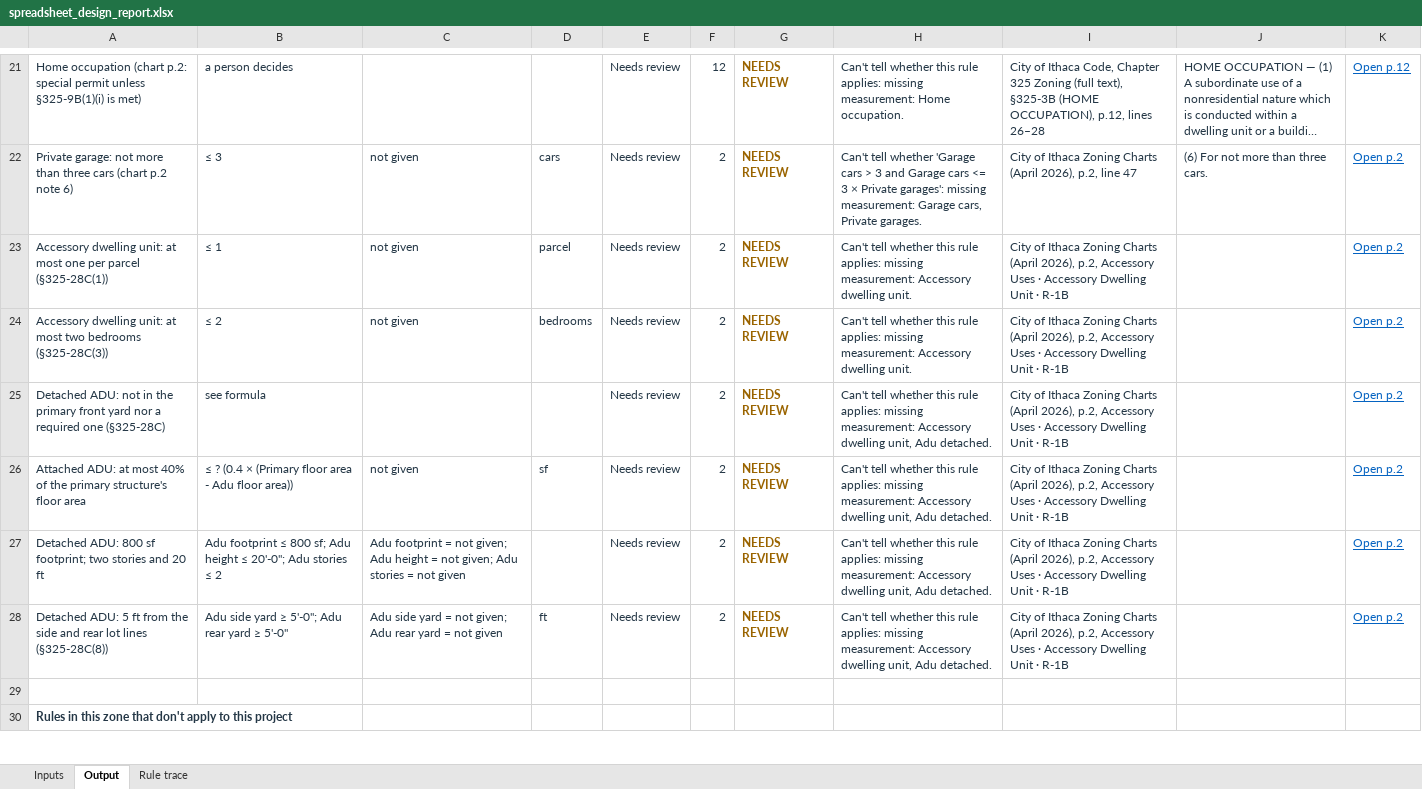
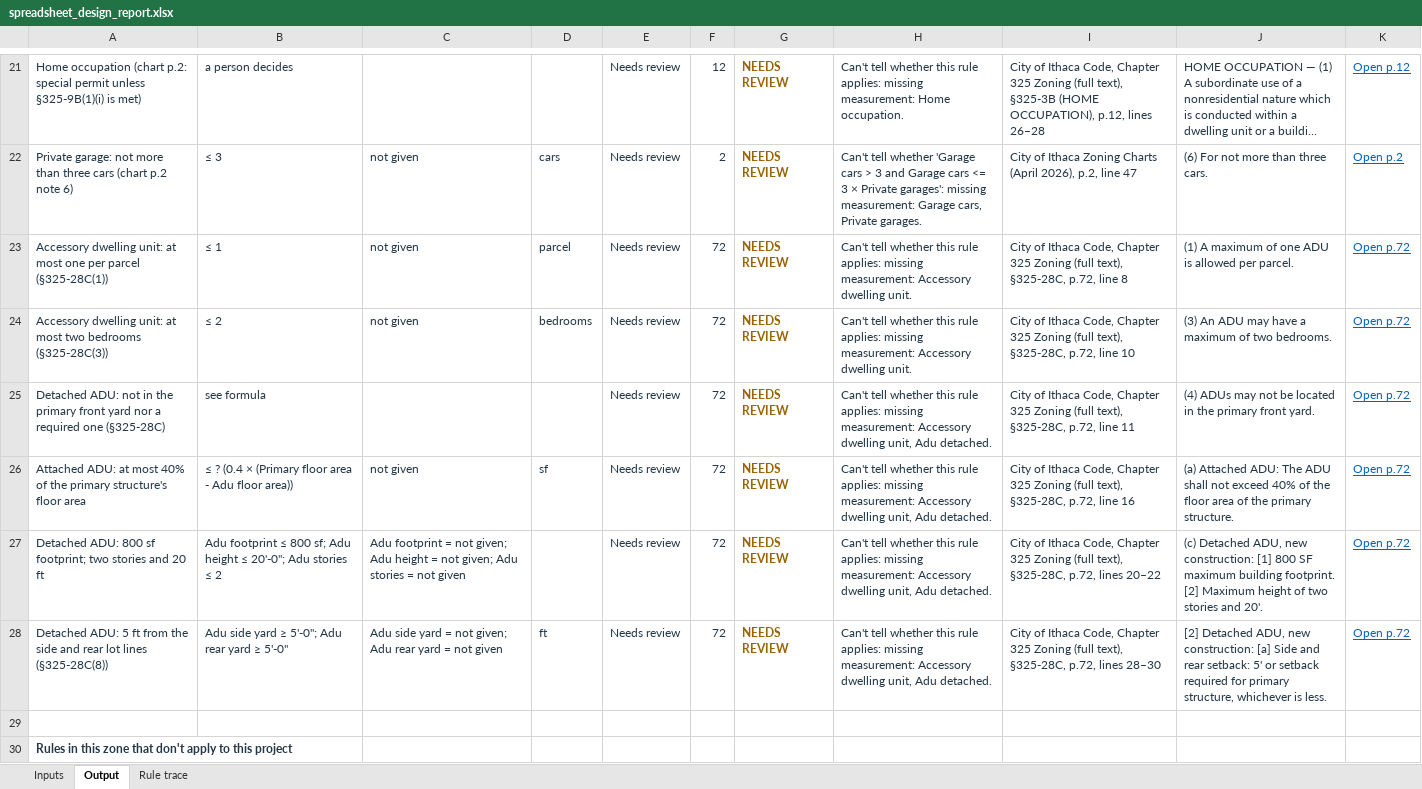
Before and after one commit to bz28/gordium, an Excel workbook: test_data/test_sites/new_york/ithaca_city/106_ithaca_rd/spreadsheet_design_report.xlsx, sheet Output, drawn as a sheet; only a part is shown, gaps mark what is left out; long unchanged cells end in …; values as stored, in another font and other column widths than the file's, no borders; the diff names each change by its address in the sheet, - before the commit and + after, or states it on an @@ line.

```diff
--- a/test_data/test_sites/new_york/ithaca_city/106_ithaca_rd/spreadsheet_design_report.xlsx (sheet Output)
+++ b/test_data/test_sites/new_york/ithaca_city/106_ithaca_rd/spreadsheet_design_report.xlsx (sheet Output)
-F23:F28: 2
+F23:F28: 72
-I23: …of Ithaca Zoning Charts (April 2026), p.2, Accessory Uses · Accessory Dwelling Unit · R-1B
+I23: …of Ithaca Code, Chapter 325 Zoning (full text), §325-28C, p.72, line 8
-J23: (empty)
+J23: (1) A maximum of one ADU is allowed per parcel.
-K23:K28: Open p.2
+K23:K28: Open p.72
-I24: …of Ithaca Zoning Charts (April 2026), p.2, Accessory Uses · Accessory Dwelling Unit · R-1B
+I24: …of Ithaca Code, Chapter 325 Zoning (full text), §325-28C, p.72, line 10
-J24: (empty)
+J24: (3) An ADU may have a maximum of two bedrooms.
-I25: …of Ithaca Zoning Charts (April 2026), p.2, Accessory Uses · Accessory Dwelling Unit · R-1B
+I25: …of Ithaca Code, Chapter 325 Zoning (full text), §325-28C, p.72, line 11
-J25: (empty)
+J25: (4) ADUs may not be located in the primary front yard.
-I26: …of Ithaca Zoning Charts (April 2026), p.2, Accessory Uses · Accessory Dwelling Unit · R-1B
+I26: …of Ithaca Code, Chapter 325 Zoning (full text), §325-28C, p.72, line 16
-J26: (empty)
+J26: (a) Attached ADU: The ADU shall not exceed 40% of the floor area of the primary structure.
-I27: …of Ithaca Zoning Charts (April 2026), p.2, Accessory Uses · Accessory Dwelling Unit · R-1B
+I27: …of Ithaca Code, Chapter 325 Zoning (full text), §325-28C, p.72, lines 20–22
-J27: (empty)
+J27: (c) Detached ADU, new construction: [1] 800 SF maximum building footprint. [2] Maximum height of two stories and 20'.
-I28: …of Ithaca Zoning Charts (April 2026), p.2, Accessory Uses · Accessory Dwelling Unit · R-1B
+I28: …of Ithaca Code, Chapter 325 Zoning (full text), §325-28C, p.72, lines 28–30
-J28: (empty)
+J28: [2] Detached ADU, new construction: [a] Side and rear setback: 5' or setback required for primary structure, whichever is less.
```
Also changed, not shown: sheet Inputs, regulations/jurisdictions/new_york/ithaca_city/ithaca_city_rules.xlsx, test_data/test_sites/new_york/ithaca_city/106_ithaca_rd/model_measured_report.xlsx, 12 other files.
